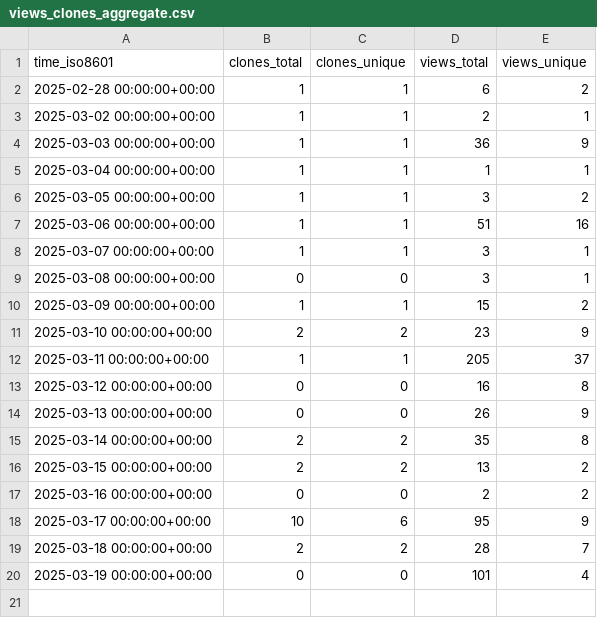
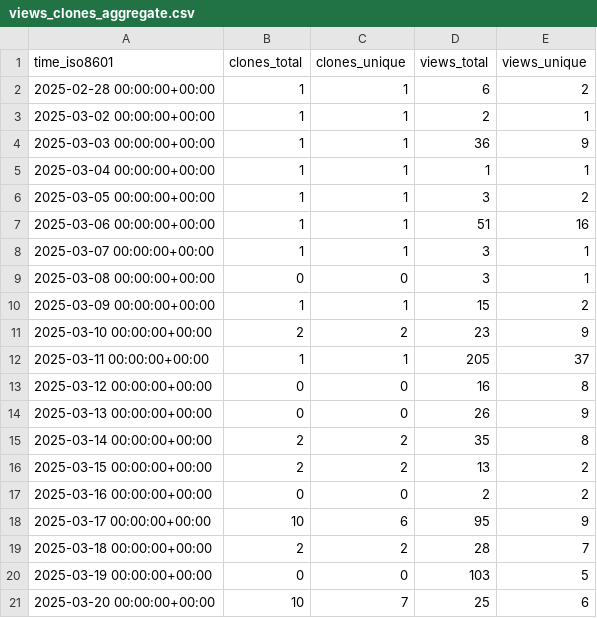
Before and after one commit to njjetha/github-traffic, a CSV file: quic/ufs-tools/ghrs-data/views_clones_aggregate.csv, drawn as a sheet.

```diff
--- a/quic/ufs-tools/ghrs-data/views_clones_aggregate.csv
+++ b/quic/ufs-tools/ghrs-data/views_clones_aggregate.csv
@@ -19,2 +19,3 @@ time_iso8601,clones_total,clones_unique,views_total,views_unique
 2025-03-18 00:00:00+00:00,2,2,28,7
-2025-03-19 00:00:00+00:00,0,0,101,4
+2025-03-19 00:00:00+00:00,0,0,103,5
+2025-03-20 00:00:00+00:00,10,7,25,6
```
Also changed, not shown: 1 other file.
